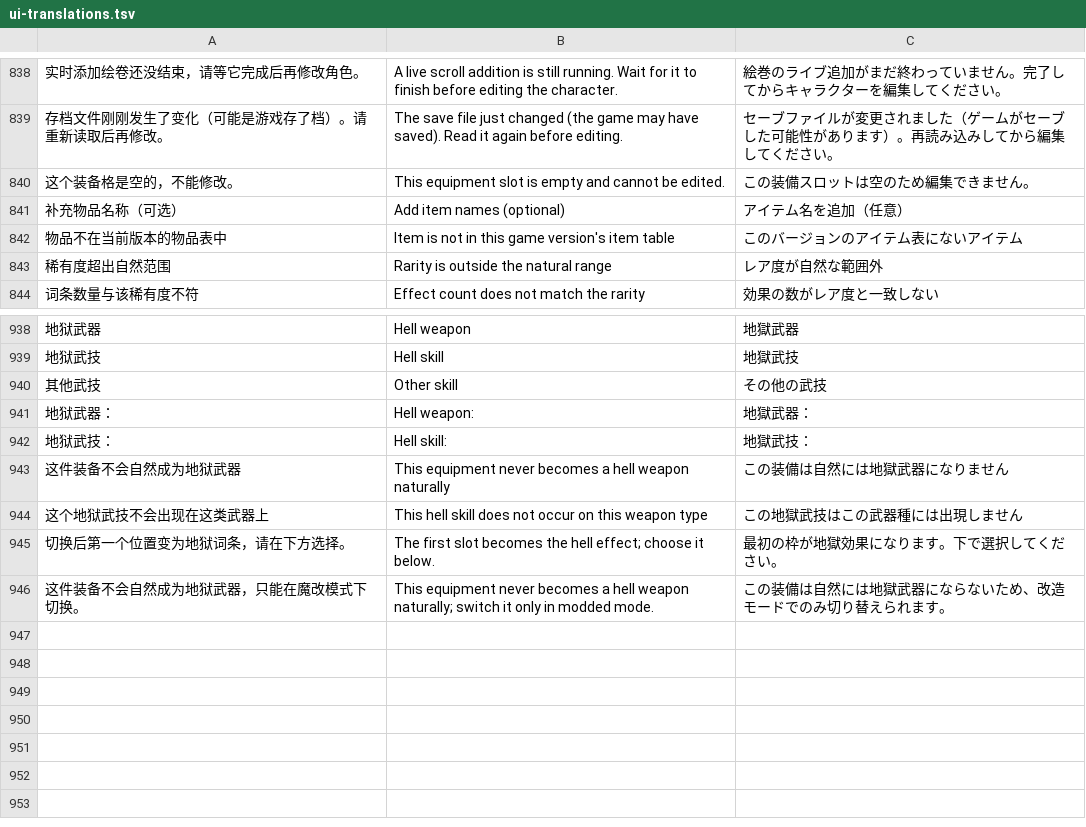
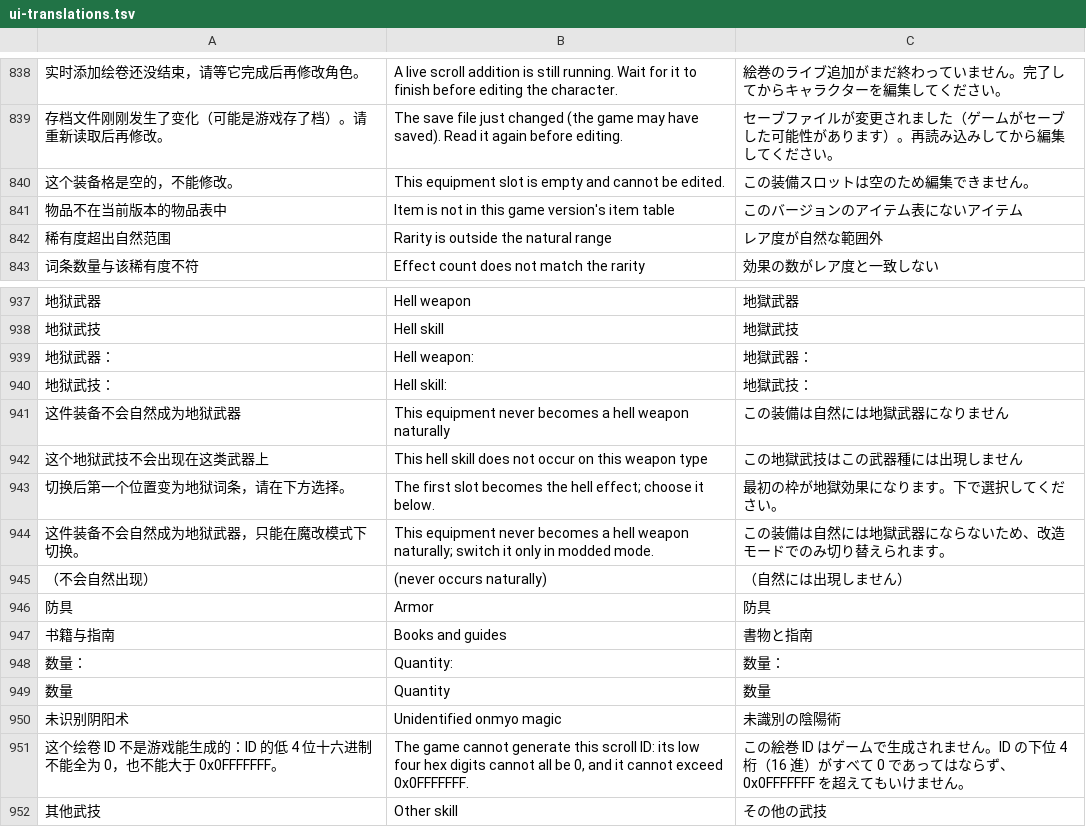
Before and after one commit to Master-Bayesian/Nioh3-Scroll-Generator, a TSV file: apps/workshop/ui-translations.tsv, drawn as a sheet; only a part is shown, gaps mark what is left out; removed rows and columns are numbered as before the commit, all else as after; the diff names each change by its address in the sheet, - before the commit and + after, or states it on an @@ line.

```diff
--- a/apps/workshop/ui-translations.tsv
+++ b/apps/workshop/ui-translations.tsv
-row 841: 补充物品名称（可选） | Add item names (optional) | アイテム名を追加（任意）
+row 945: （不会自然出现） | (never occurs naturally) | （自然には出現しません）
+row 946: 防具 | Armor | 防具
+row 947: 书籍与指南 | Books and guides | 書物と指南
+row 948: 数量： | Quantity: | 数量：
+row 949: 数量 | Quantity | 数量
+row 950: 未识别阴阳术 | Unidentified onmyo magic | 未識別の陰陽術
+row 951: 这个绘卷 ID 不是游戏能生成的：ID 的低 4 位十六进制不能全为 0，也不能大于 0x0FFFFFFF。 | The game cannot generate this scroll ID: its low four hex digits cannot all be 0, and it cannot exceed 0x0FFFFFFF. | この絵巻 ID はゲームで生成されません。ID の下位 4 桁（16 進）がすべて 0 であってはならず、0x0FFFFFFF を超えてもいけません。
@@ row 940 moved to row 952: 其他武技 @@
```
Also changed, not shown: 5 other files.
